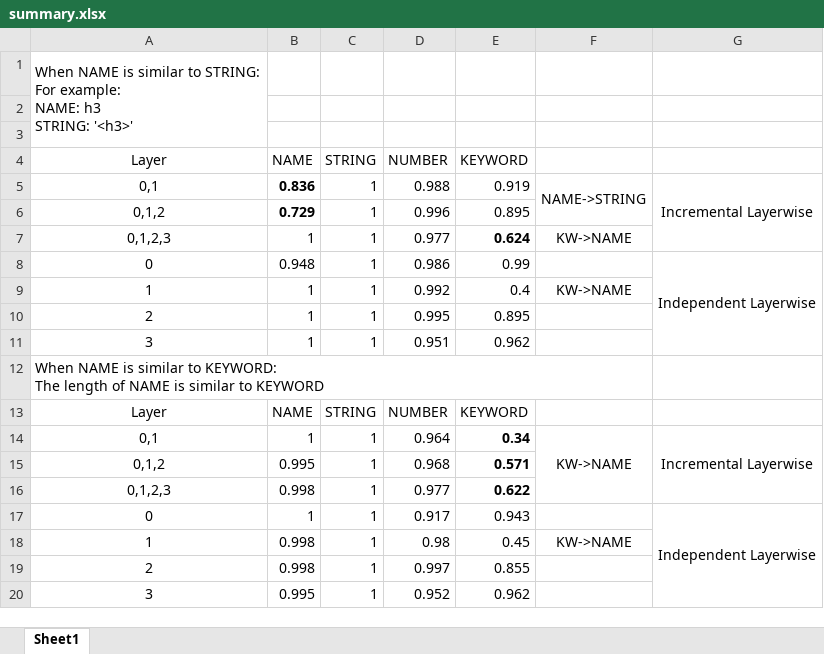
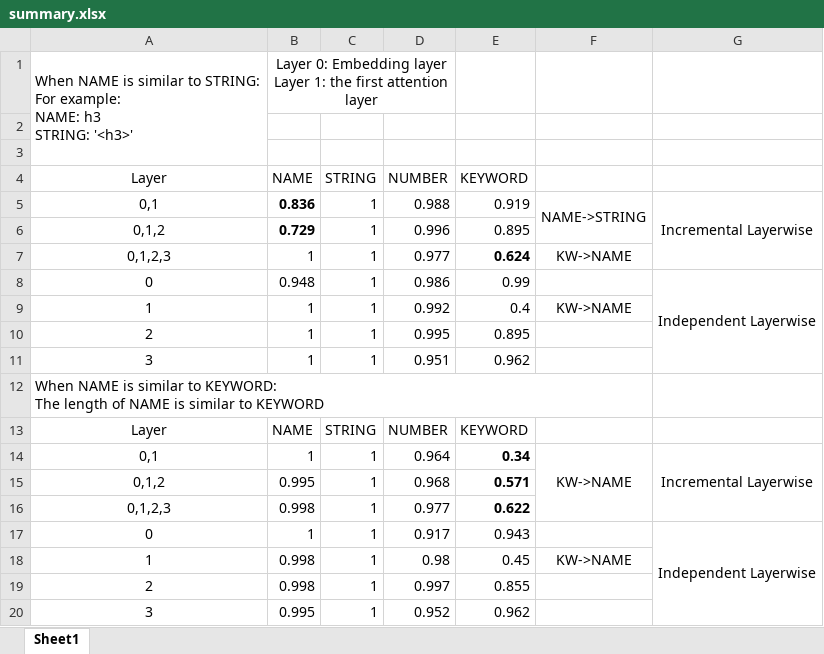
Before and after one commit to Superhzf/interpretability-of-source-code-transformers, an Excel workbook: POS Code/Experiments/summary.xlsx, sheet Sheet1, drawn as a sheet; values as stored, in another font and other column widths than the file's, no borders; conditional formats not drawn; ↵ is a line break in a cell; the diff names each change by its address in the sheet, - before the commit and + after, or states it on an @@ line.

Commit message:
type: feat Update the summary file

```diff
--- a/POS Code/Experiments/summary.xlsx (sheet Sheet1)
+++ b/POS Code/Experiments/summary.xlsx (sheet Sheet1)
-B1 (NAME): (empty)
+B1 (NAME): Layer 0: Embedding layer ↵ Layer 1: the first attention layer
+B1:D1 merged
```
